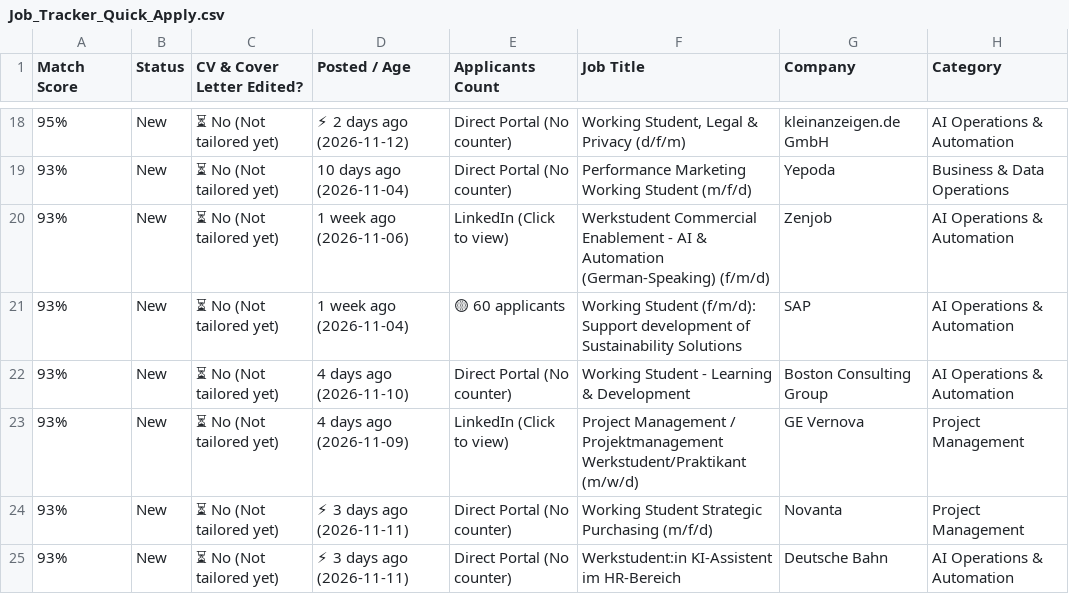
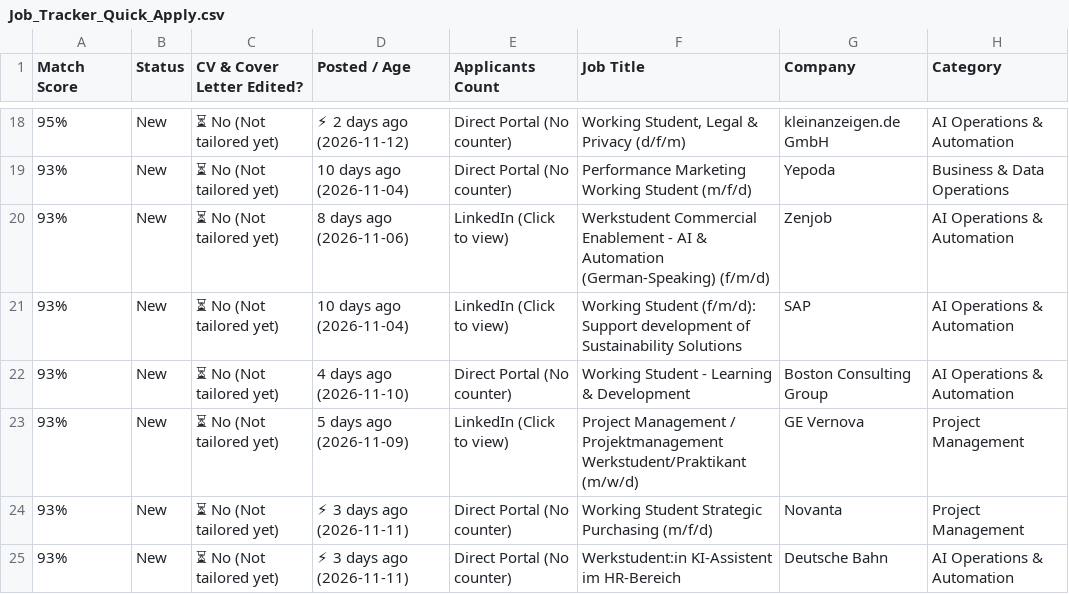
Before and after one commit to GuillermoHern023/berlin-job-applier, a CSV file: output/Job_Tracker_Quick_Apply.csv, drawn as a sheet; only a part is shown, gaps mark what is left out; the diff covers the shown part only; the diff names each change by its address in the sheet, - before the commit and + after, or states it on an @@ line.

```diff
--- a/output/Job_Tracker_Quick_Apply.csv
+++ b/output/Job_Tracker_Quick_Apply.csv
-D20 (Posted / Age): 1 week ago (2026-11-06)
+D20 (Posted / Age): 8 days ago (2026-11-06)
-D21 (Posted / Age): 1 week ago (2026-11-04)
+D21 (Posted / Age): 10 days ago (2026-11-04)
-E21 (Applicants Count): 🟡 60 applicants
+E21 (Applicants Count): LinkedIn (Click to view)
-D23 (Posted / Age): 4 days ago (2026-11-09)
+D23 (Posted / Age): 5 days ago (2026-11-09)
```
Also changed, not shown: 5 added rows and 6 edited cells elsewhere in this file, output/Nancy_Job_Tracker_Quick_Apply.csv, 12 other files.
